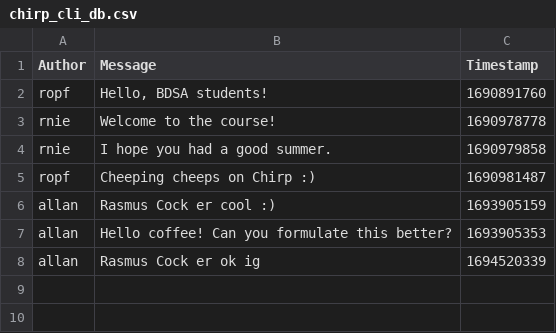
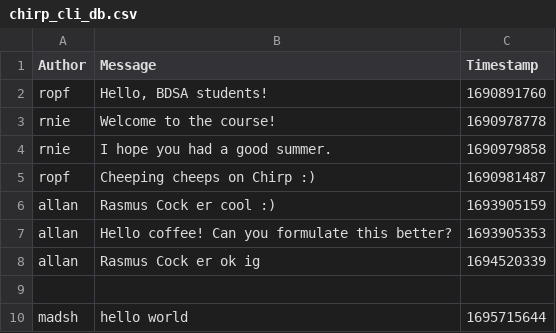
Before and after one commit to ITU-BDSA-GROUP12/Chirp, a CSV file: src/chirp_cli_db.csv, drawn as a sheet; the diff names each change by its address in the sheet, - before the commit and + after, or states it on an @@ line.

```diff
--- a/src/chirp_cli_db.csv
+++ b/src/chirp_cli_db.csv
+row 9: (empty)
+row 10: madsh | hello world | 1695715644
```
Also changed, not shown: 3 other files.
